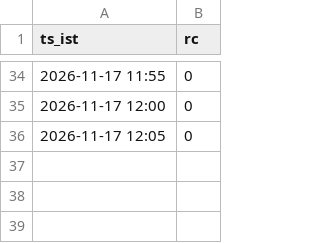
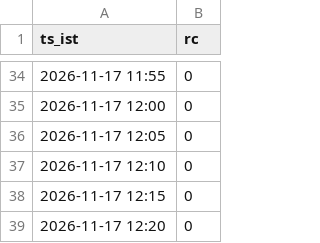
Before and after one commit to mng-unifize/market-files, a CSV file: data/live/ticks/ticks-44008882893-1.csv, drawn as a sheet; only a part is shown, gaps mark what is left out; the diff names each change by its address in the sheet, - before the commit and + after, or states it on an @@ line.

Commit message:
paper live ticks 2026-11-17-1225

```diff
--- a/data/live/ticks/ticks-44008882893-1.csv
+++ b/data/live/ticks/ticks-44008882893-1.csv
+row 37: 2026-11-17 12:10 | 0
+row 38: 2026-11-17 12:15 | 0
+row 39: 2026-11-17 12:20 | 0
```
